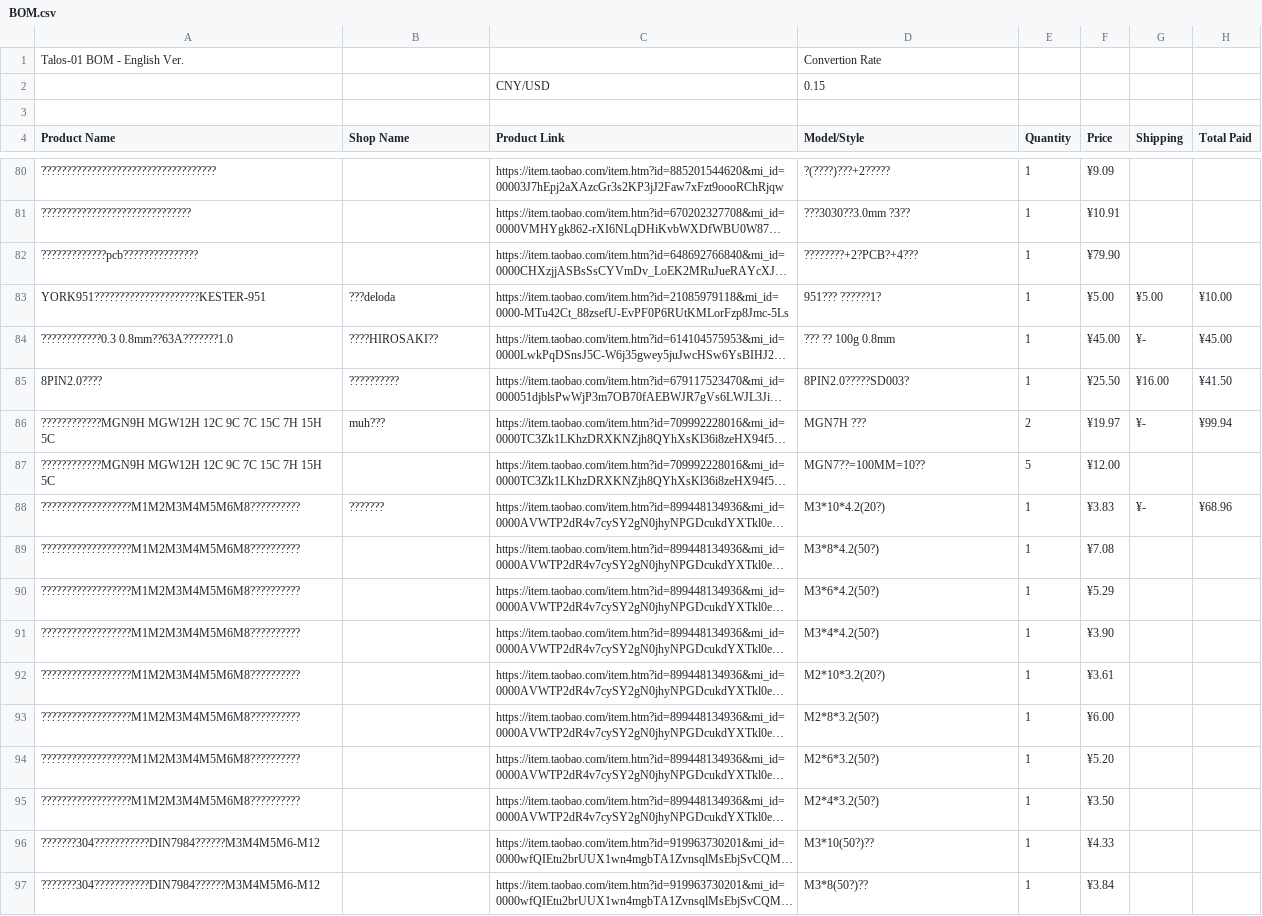
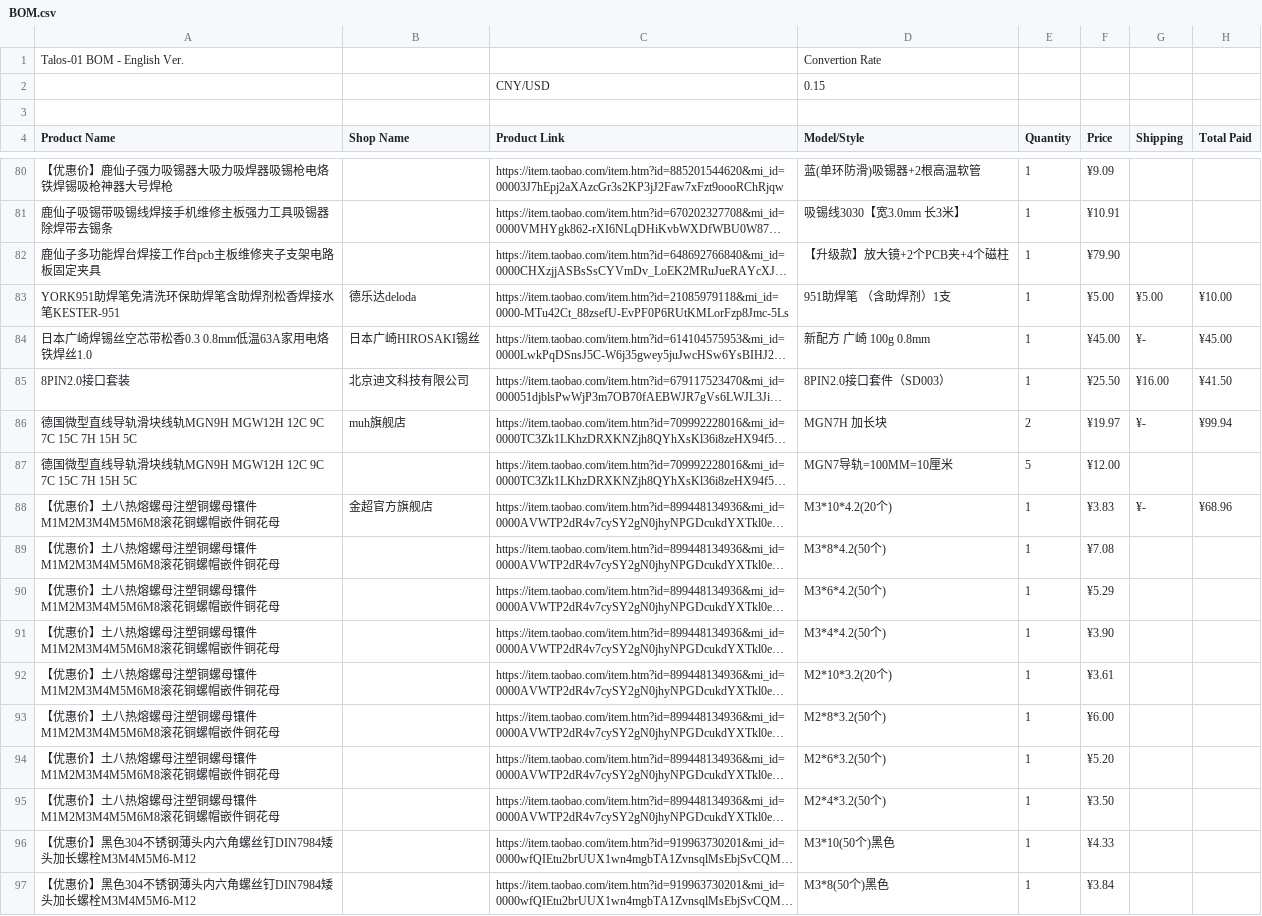
Before and after one commit to justinnova0915/fallout, a CSV file: BOM.csv, drawn as a sheet; only a part is shown, gaps mark what is left out; long unchanged cells end in …; the diff covers the shown part only; the diff names each change by its address in the sheet, - before the commit and + after, or states it on an @@ line.

```diff
--- a/BOM.csv
+++ b/BOM.csv
-A80 (Product Name): ???????????????????????????????????
+A80 (Product Name): 【优惠价】鹿仙子强力吸锡器大吸力吸焊器吸锡枪电烙铁焊锡吸枪神器大号焊枪
-D80 (Model/Style): ?(????)???+2?????
+D80 (Model/Style): 蓝(单环防滑)吸锡器+2根高温软管
-A81 (Product Name): ??????????????????????????????
+A81 (Product Name): 鹿仙子吸锡带吸锡线焊接手机维修主板强力工具吸锡器除焊带去锡条
-D81 (Model/Style): ???3030??3.0mm ?3??
+D81 (Model/Style): 吸锡线3030【宽3.0mm 长3米】
-A82 (Product Name): ?????????????pcb???????????????
+A82 (Product Name): 鹿仙子多功能焊台焊接工作台pcb主板维修夹子支架电路板固定夹具
-D82 (Model/Style): ????????+2?PCB?+4???
+D82 (Model/Style): 【升级款】放大镜+2个PCB夹+4个磁柱
-A83 (Product Name): YORK951?????????????????????KESTER-951
+A83 (Product Name): YORK951助焊笔免清洗环保助焊笔含助焊剂松香焊接水笔KESTER-951
-B83 (Shop Name): ???deloda
+B83 (Shop Name): 德乐达deloda
-D83 (Model/Style): 951??? ??????1?
+D83 (Model/Style): 951助焊笔 （含助焊剂）1支
-A84 (Product Name): ????????????0.3 0.8mm??63A???????1.0
+A84 (Product Name): 日本广崎焊锡丝空芯带松香0.3 0.8mm低温63A家用电烙铁焊丝1.0
-B84 (Shop Name): ????HIROSAKI??
+B84 (Shop Name): 日本广崎HIROSAKI锡丝
-D84 (Model/Style): ??? ?? 100g 0.8mm
+D84 (Model/Style): 新配方 广崎 100g 0.8mm
-A85 (Product Name): 8PIN2.0????
+A85 (Product Name): 8PIN2.0接口套装
-B85 (Shop Name): ??????????
+B85 (Shop Name): 北京迪文科技有限公司
-D85 (Model/Style): 8PIN2.0?????SD003?
+D85 (Model/Style): 8PIN2.0接口套件（SD003）
-A86:A87 (Product Name): ????????????MGN9H MGW12H 12C…
+A86:A87 (Product Name): 德国微型直线导轨滑块线轨MGN9H MGW12H 12C…
-B86 (Shop Name): muh???
+B86 (Shop Name): muh旗舰店
-D86 (Model/Style): MGN7H ???
+D86 (Model/Style): MGN7H 加长块
-D87 (Model/Style): MGN7??=100MM=10??
+D87 (Model/Style): MGN7导轨=100MM=10厘米
-A88:A95 (Product Name): ??????????????????M1M2M3M4M5M6M8??????????
+A88:A95 (Product Name): 【优惠价】土八热熔螺母注塑铜螺母镶件M1M2M3M4M5M6M8滚花铜螺帽嵌件铜花母
-B88 (Shop Name): ???????
+B88 (Shop Name): 金超官方旗舰店
-D88 (Model/Style): M3*10*4.2(20?)
+D88 (Model/Style): M3*10*4.2(20个)
-D89 (Model/Style): M3*8*4.2(50?)
+D89 (Model/Style): M3*8*4.2(50个)
-D90 (Model/Style): M3*6*4.2(50?)
+D90 (Model/Style): M3*6*4.2(50个)
-D91 (Model/Style): M3*4*4.2(50?)
+D91 (Model/Style): M3*4*4.2(50个)
-D92 (Model/Style): M2*10*3.2(20?)
+D92 (Model/Style): M2*10*3.2(20个)
-D93 (Model/Style): M2*8*3.2(50?)
+D93 (Model/Style): M2*8*3.2(50个)
-D94 (Model/Style): M2*6*3.2(50?)
+D94 (Model/Style): M2*6*3.2(50个)
-D95 (Model/Style): M2*4*3.2(50?)
+D95 (Model/Style): M2*4*3.2(50个)
-A96:A97 (Product Name): ???????304???????????DIN7984??????M3M4M5M6-M12
+A96:A97 (Product Name): 【优惠价】黑色304不锈钢薄头内六角螺丝钉DIN7984矮头加长螺栓M3M4M5M6-M12
-D96 (Model/Style): M3*10(50?)??
+D96 (Model/Style): M3*10(50个)黑色
-D97 (Model/Style): M3*8(50?)??
+D97 (Model/Style): M3*8(50个)黑色
```
Also changed, not shown: 1 added row, 1 removed row and 107 edited cells elsewhere in this file.
